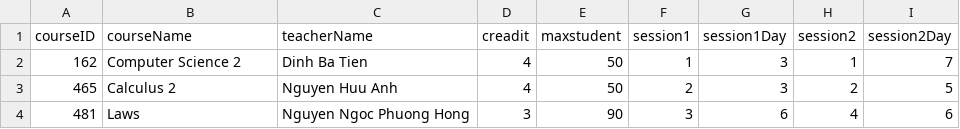
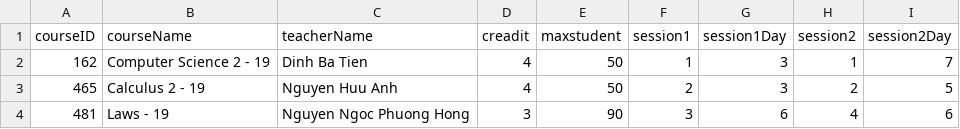
Before and after one commit to hoangteo0103/CS162-Team13-Project, a CSV file: Project1/Project1/SchoolYears/2019-2020/Semester2/Courses/Courses.csv, drawn as a sheet.

```diff
--- a/Project1/Project1/SchoolYears/2019-2020/Semester2/Courses/Courses.csv
+++ b/Project1/Project1/SchoolYears/2019-2020/Semester2/Courses/Courses.csv
@@ -1,4 +1,4 @@
 courseID,courseName,teacherName,creadit,maxstudent,session1,session1Day,session2,session2Day
-162,Computer Science 2,Dinh Ba Tien,4,50,1,3,1,7
-465,Calculus 2,Nguyen Huu Anh,4,50,2,3,2,5
-481,Laws,Nguyen Ngoc Phuong Hong,3,90,3,6,4,6
+162,Computer Science 2 - 19,Dinh Ba Tien,4,50,1,3,1,7
+465,Calculus 2 - 19,Nguyen Huu Anh,4,50,2,3,2,5
+481,Laws - 19,Nguyen Ngoc Phuong Hong,3,90,3,6,4,6
```
Also changed, not shown: Project1/Project1/SchoolYears/2019-2020/Semester1/Courses/Courses.csv, Project1/Project1/SchoolYears/2020-2021/Semester1/Courses/Courses.csv, 46 other files.
